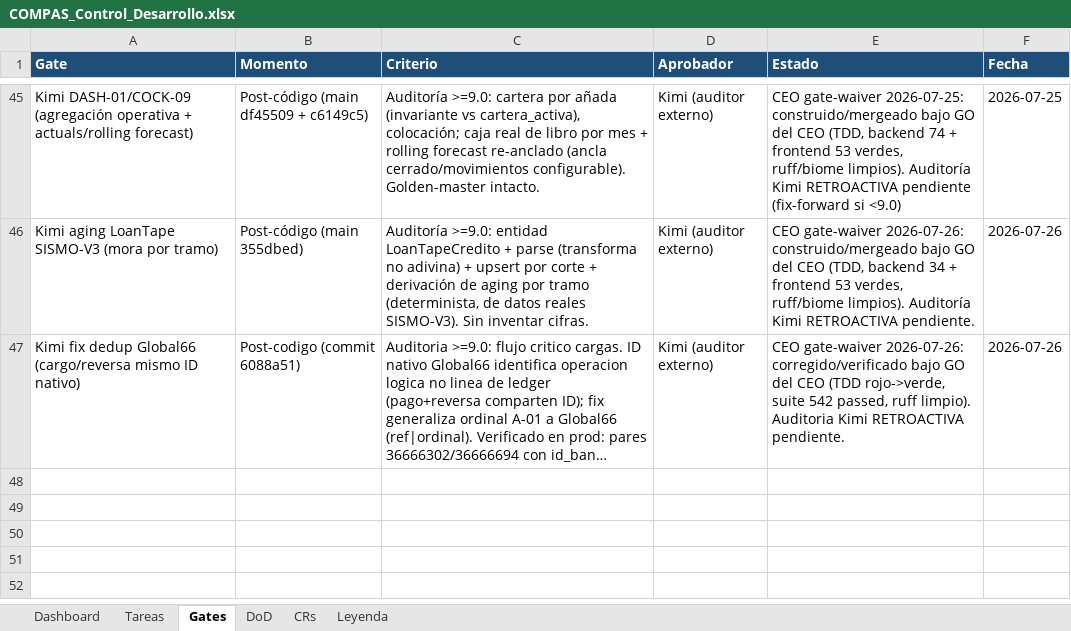
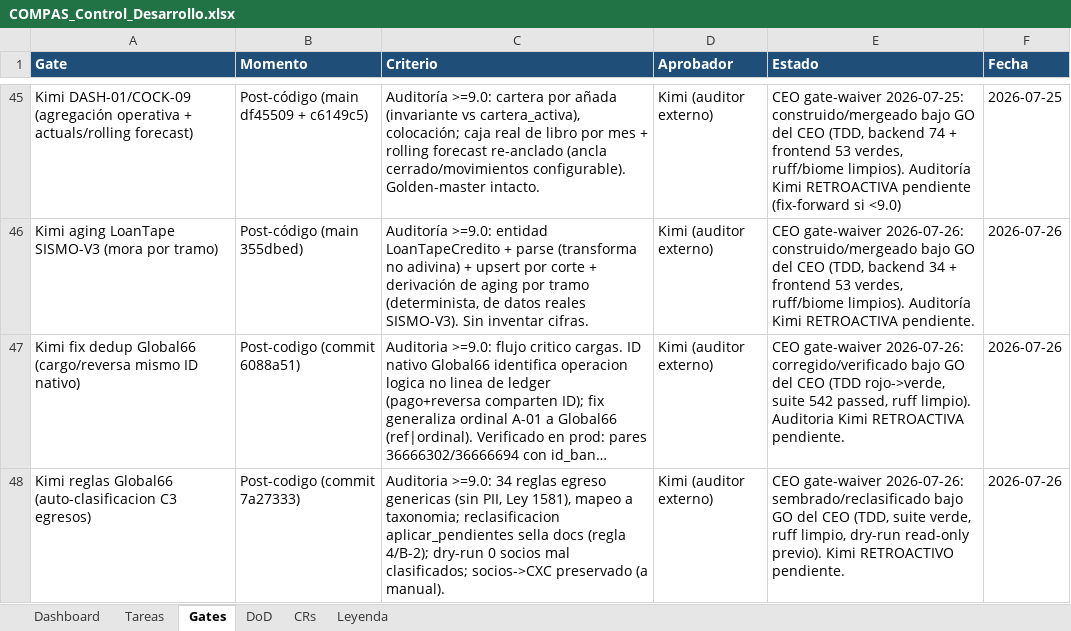
Before and after one commit to RoddosColombia/compas, an Excel workbook: docs/COMPAS_Control_Desarrollo.xlsx, sheet Gates, drawn as a sheet; only a part is shown, gaps mark what is left out; long unchanged cells end in …; values as stored, in another font and other column widths than the file's, no borders; the diff names each change by its address in the sheet, - before the commit and + after, or states it on an @@ line.

```diff
--- a/docs/COMPAS_Control_Desarrollo.xlsx (sheet Gates)
+++ b/docs/COMPAS_Control_Desarrollo.xlsx (sheet Gates)
+row 48: Kimi reglas Global66 (auto-clasificacion C3 egresos) | Post-codigo (commit 7a27333) | Auditoria >=9.0: 34 reglas egreso genericas (sin PII, Ley 1581), mapeo a taxonomia; reclasificacion aplicar_pendientes sella docs (regla 4/B-2); dry-run 0 socios mal clasificados; socios->CXC preservado (a manual). | Kimi (auditor externo) | CEO gate-waiver 2026-07-26: sembrado/reclasificado bajo GO del CEO (TDD, suite verde, ruff limpio, dry-run read-only previo). Kimi RETROACTIVO pendiente. | 2026-07-26
```
Also changed, not shown: sheet Tareas.
